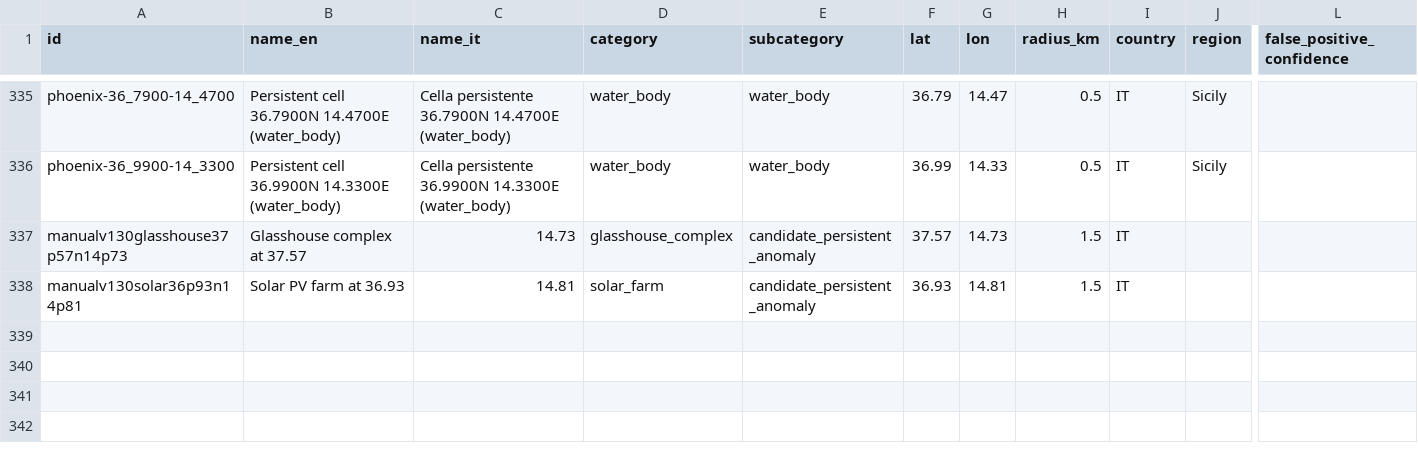
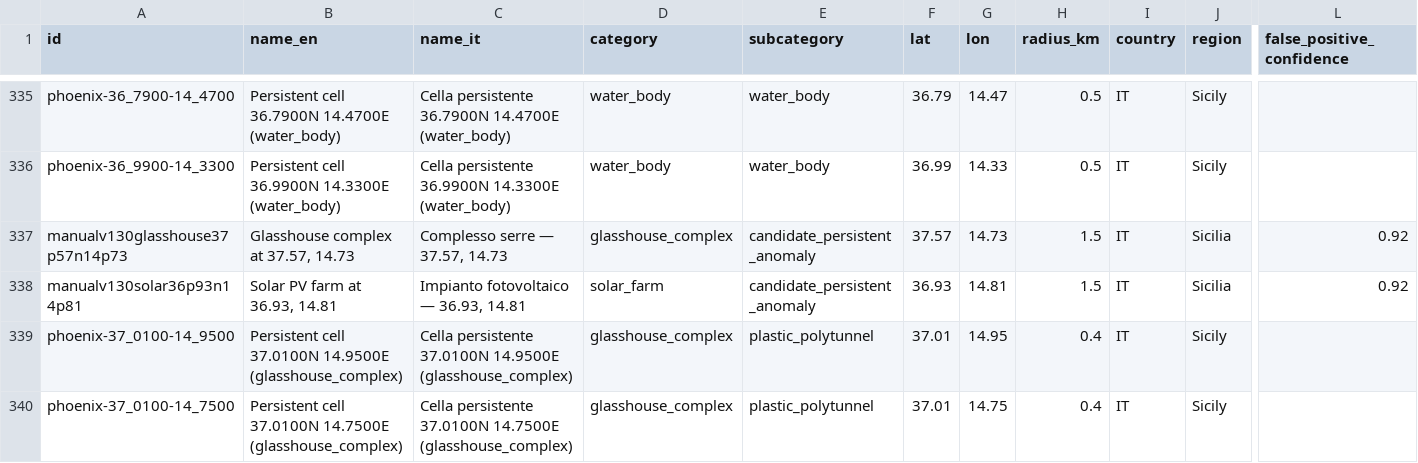
Before and after one commit to markl02us/persistent-thermal-sources-sicily, a CSV file: data/sources.csv, drawn as a sheet; only a part is shown, gaps mark what is left out; rows hold the shown columns only; the diff names each change by its address in the sheet, - before the commit and + after, or states it on an @@ line.

Commit message:
v1.2.1: +19 mask entries from manual review of 114 ambiguous cells, 19 real-fire + 64 ag-burn flagged as training-positives, 12 unsure

```diff
--- a/data/sources.csv
+++ b/data/sources.csv
-B337 (name_en): Glasshouse complex at 37.57
+B337 (name_en): Glasshouse complex at 37.57, 14.73
-C337 (name_it): 14.73
+C337 (name_it): Complesso serre — 37.57, 14.73
-J337:J338 (region): (empty)
+J337:J338 (region): Sicilia
-L337:L338 (false_positive_confidence): (empty)
+L337:L338 (false_positive_confidence): 0.92
-B338 (name_en): Solar PV farm at 36.93
+B338 (name_en): Solar PV farm at 36.93, 14.81
-C338 (name_it): 14.81
+C338 (name_it): Impianto fotovoltaico — 36.93, 14.81
+row 339: phoenix-37_0100-14_9500 | Persistent cell 37.0100N 14.9500E (glasshouse_complex) | Cella persistente 37.0100N 14.9500E (glasshouse_complex) | glasshouse_complex | plastic_polytunnel | 37.01 | 14.95 | 0.4 | IT | Sicily
+row 340: phoenix-37_0100-14_7500 | Persistent cell 37.0100N 14.7500E (glasshouse_complex) | Cella persistente 37.0100N 14.7500E (glasshouse_complex) | glasshouse_complex | plastic_polytunnel | 37.01 | 14.75 | 0.4 | IT | Sicily
```
Also changed, not shown: 6 other files.
